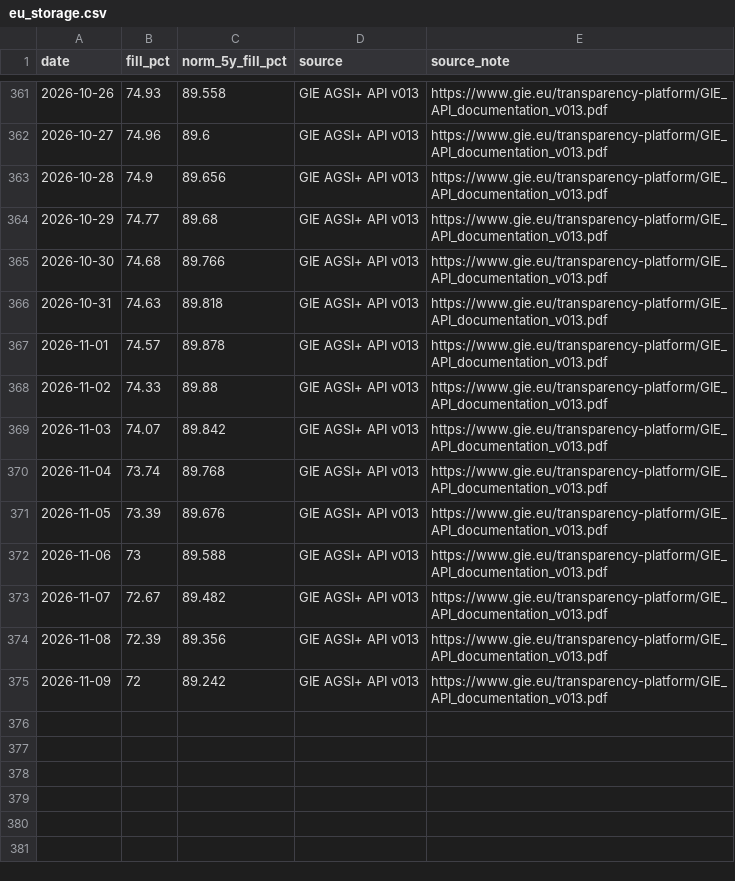
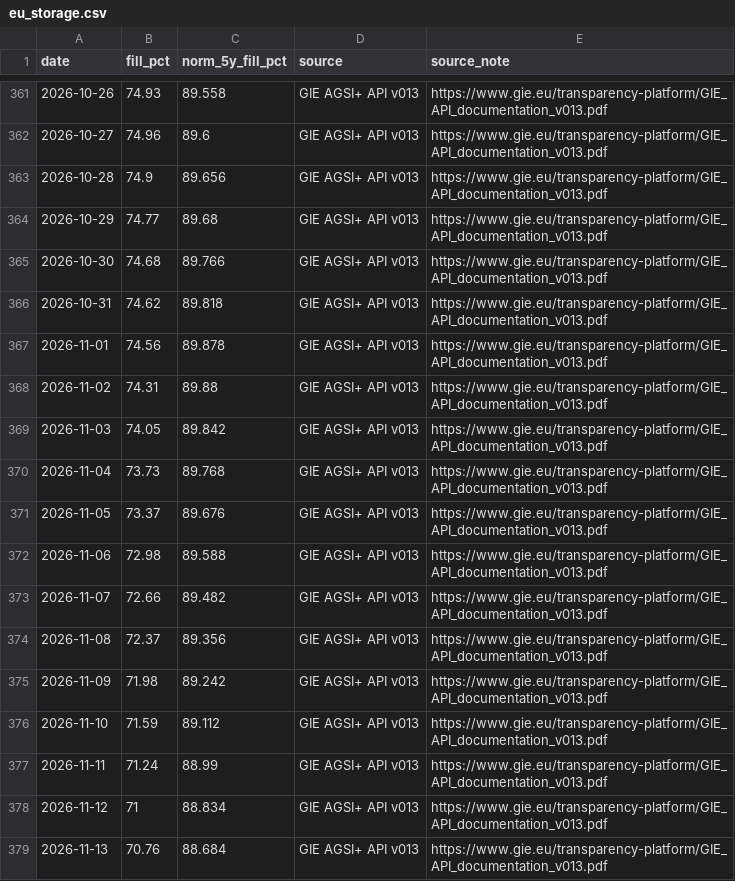
Before and after one commit to icrfornax/de-gas-storage-tracker-bnetza, a CSV file: data/eu_storage.csv, drawn as a sheet; only a part is shown, gaps mark what is left out.

```diff
--- a/data/eu_storage.csv
+++ b/data/eu_storage.csv
@@ -365,11 +365,15 @@ date,fill_pct,norm_5y_fill_pct,source,source_note
 2026-10-30,74.68,89.766,GIE AGSI+ API v013,https://www.gie.eu/transparency-platform/GIE_API_documentation_v013.pdf
-2026-10-31,74.63,89.818,GIE AGSI+ API v013,https://www.gie.eu/transparency-platform/GIE_API_documentation_v013.pdf
-2026-11-01,74.57,89.878,GIE AGSI+ API v013,https://www.gie.eu/transparency-platform/GIE_API_documentation_v013.pdf
-2026-11-02,74.33,89.88,GIE AGSI+ API v013,https://www.gie.eu/transparency-platform/GIE_API_documentation_v013.pdf
-2026-11-03,74.07,89.842,GIE AGSI+ API v013,https://www.gie.eu/transparency-platform/GIE_API_documentation_v013.pdf
-2026-11-04,73.74,89.768,GIE AGSI+ API v013,https://www.gie.eu/transparency-platform/GIE_API_documentation_v013.pdf
-2026-11-05,73.39,89.676,GIE AGSI+ API v013,https://www.gie.eu/transparency-platform/GIE_API_documentation_v013.pdf
-2026-11-06,73,89.588,GIE AGSI+ API v013,https://www.gie.eu/transparency-platform/GIE_API_documentation_v013.pdf
-2026-11-07,72.67,89.482,GIE AGSI+ API v013,https://www.gie.eu/transparency-platform/GIE_API_documentation_v013.pdf
-2026-11-08,72.39,89.356,GIE AGSI+ API v013,https://www.gie.eu/transparency-platform/GIE_API_documentation_v013.pdf
-2026-11-09,72,89.242,GIE AGSI+ API v013,https://www.gie.eu/transparency-platform/GIE_API_documentation_v013.pdf
+2026-10-31,74.62,89.818,GIE AGSI+ API v013,https://www.gie.eu/transparency-platform/GIE_API_documentation_v013.pdf
+2026-11-01,74.56,89.878,GIE AGSI+ API v013,https://www.gie.eu/transparency-platform/GIE_API_documentation_v013.pdf
+2026-11-02,74.31,89.88,GIE AGSI+ API v013,https://www.gie.eu/transparency-platform/GIE_API_documentation_v013.pdf
+2026-11-03,74.05,89.842,GIE AGSI+ API v013,https://www.gie.eu/transparency-platform/GIE_API_documentation_v013.pdf
+2026-11-04,73.73,89.768,GIE AGSI+ API v013,https://www.gie.eu/transparency-platform/GIE_API_documentation_v013.pdf
+2026-11-05,73.37,89.676,GIE AGSI+ API v013,https://www.gie.eu/transparency-platform/GIE_API_documentation_v013.pdf
+2026-11-06,72.98,89.588,GIE AGSI+ API v013,https://www.gie.eu/transparency-platform/GIE_API_documentation_v013.pdf
+2026-11-07,72.66,89.482,GIE AGSI+ API v013,https://www.gie.eu/transparency-platform/GIE_API_documentation_v013.pdf
+2026-11-08,72.37,89.356,GIE AGSI+ API v013,https://www.gie.eu/transparency-platform/GIE_API_documentation_v013.pdf
+2026-11-09,71.98,89.242,GIE AGSI+ API v013,https://www.gie.eu/transparency-platform/GIE_API_documentation_v013.pdf
+2026-11-10,71.59,89.112,GIE AGSI+ API v013,https://www.gie.eu/transparency-platform/GIE_API_documentation_v013.pdf
+2026-11-11,71.24,88.99,GIE AGSI+ API v013,https://www.gie.eu/transparency-platform/GIE_API_documentation_v013.pdf
+2026-11-12,71,88.834,GIE AGSI+ API v013,https://www.gie.eu/transparency-platform/GIE_API_documentation_v013.pdf
+2026-11-13,70.76,88.684,GIE AGSI+ API v013,https://www.gie.eu/transparency-platform/GIE_API_documentation_v013.pdf
```
Also changed, not shown: data/bnetza_cache.csv, data/gie_storage.csv, 2 other files.
